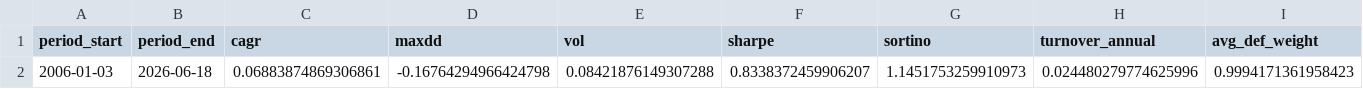
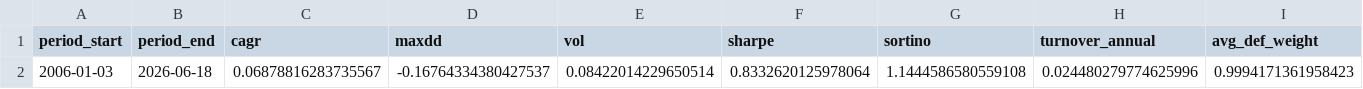
Before and after one commit to calinardeleanu88/tech-rotation-system, a CSV file: outputs/summary.csv, drawn as a sheet; only a part is shown; the diff names each change by its address in the sheet, - before the commit and + after, or states it on an @@ line.

```diff
--- a/outputs/summary.csv
+++ b/outputs/summary.csv
-C2 (cagr): 0.06883874869306861
+C2 (cagr): 0.06878816283735567
-D2 (maxdd): -0.16764294966424798
+D2 (maxdd): -0.16764334380427537
-E2 (vol): 0.08421876149307288
+E2 (vol): 0.08422014229650514
-F2 (sharpe): 0.8338372459906207
+F2 (sharpe): 0.8332620125978064
-G2 (sortino): 1.1451753259910973
+G2 (sortino): 1.1444586580559108
```
Also changed, not shown: outputs/diagnostics.csv, outputs/equity.csv, 1 other file.
